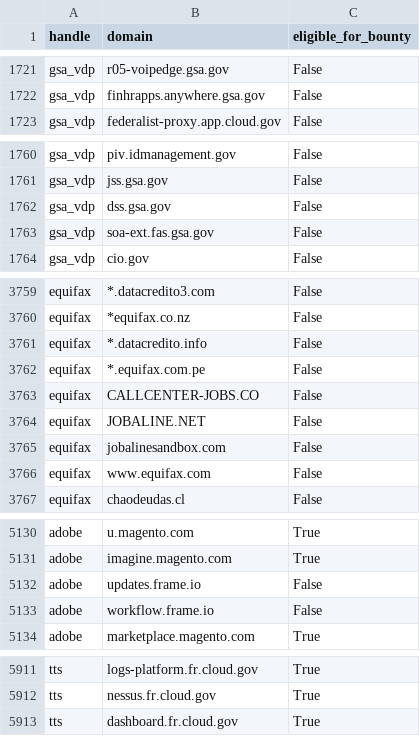
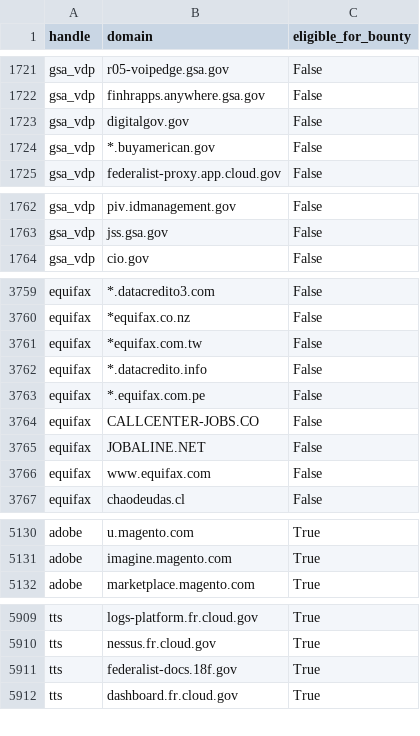
Before and after one commit to bbhunter/h1domains, a CSV file: domains.csv, drawn as a sheet; only a part is shown, gaps mark what is left out; the diff covers the shown part only.

```diff
--- a/domains.csv
+++ b/domains.csv
@@ -1722,2 +1722,4 @@ gsa_vdp,r05-voipedge.gsa.gov,False
 gsa_vdp,finhrapps.anywhere.gsa.gov,False
+gsa_vdp,digitalgov.gov,False
+gsa_vdp,*.buyamerican.gov,False
 gsa_vdp,federalist-proxy.app.cloud.gov,False
@@ -1761,4 +1763,2 @@ gsa_vdp,piv.idmanagement.gov,False
 gsa_vdp,jss.gsa.gov,False
-gsa_vdp,dss.gsa.gov,False
-gsa_vdp,soa-ext.fas.gsa.gov,False
 gsa_vdp,cio.gov,False
@@ -3760,2 +3760,3 @@ equifax,*.datacredito3.com,False
 equifax,*equifax.co.nz,False
+equifax,*equifax.com.tw,False
 equifax,*.datacredito.info,False
@@ -3764,3 +3765,2 @@ equifax,CALLCENTER-JOBS.CO,False
 equifax,JOBALINE.NET,False
-equifax,jobalinesandbox.com,False
 equifax,www.equifax.com,False
@@ -5131,4 +5131,2 @@ adobe,u.magento.com,True
 adobe,imagine.magento.com,True
-adobe,updates.frame.io,False
-adobe,workflow.frame.io,False
 adobe,marketplace.magento.com,True
@@ -5912,2 +5910,3 @@ tts,logs-platform.fr.cloud.gov,True
 tts,nessus.fr.cloud.gov,True
+tts,federalist-docs.18f.gov,True
 tts,dashboard.fr.cloud.gov,True
```
Also changed, not shown: 14 moved rows elsewhere in this file, 3 other files.
